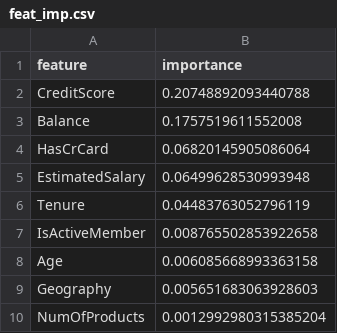
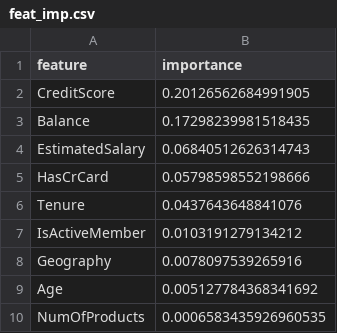
Before and after one commit to iterative/demo-bank-customer-churn, a CSV file: feat_imp.csv, drawn as a sheet.

```diff
--- a/feat_imp.csv
+++ b/feat_imp.csv
@@ -1,10 +1,10 @@
 feature,importance
-CreditScore,0.20748892093440788
-Balance,0.1757519611552008
-HasCrCard,0.06820145905086064
-EstimatedSalary,0.06499628530993948
-Tenure,0.04483763052796119
-IsActiveMember,0.008765502853922658
-Age,0.006085668993363158
-Geography,0.005651683063928603
-NumOfProducts,0.0012992980315385204
+CreditScore,0.20126562684991905
+Balance,0.17298239981518435
+EstimatedSalary,0.06840512626314743
+HasCrCard,0.05798598552198666
+Tenure,0.0437643648841076
+IsActiveMember,0.0103191279134212
+Geography,0.0078097539265916
+Age,0.005127784368341692
+NumOfProducts,0.0006583435926960535
```
Also changed, not shown: 5 other files.
